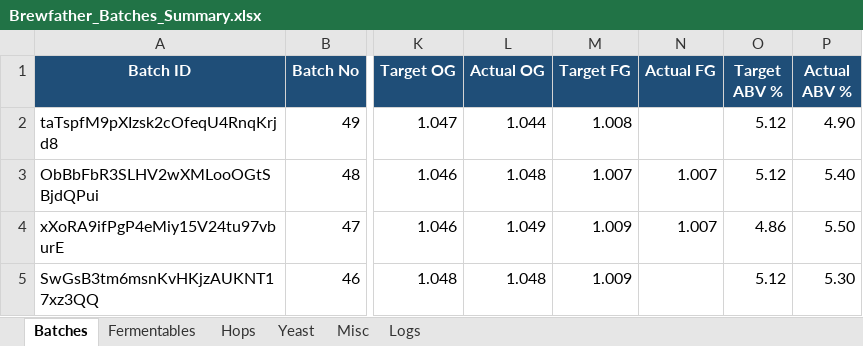
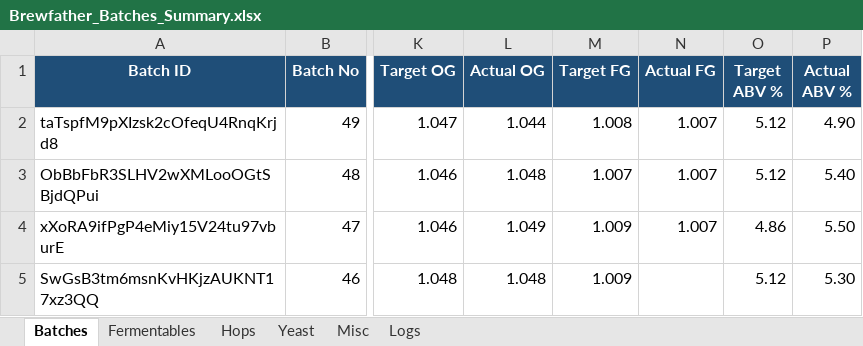
Before and after one commit to Ernstfg/brewfather-master, an Excel workbook: exports/Brewfather_Batches_Summary.xlsx, sheet Batches, drawn as a sheet; only a part is shown, gaps mark what is left out; values as stored, in another font and other column widths than the file's, no borders; the diff names each change by its address in the sheet, - before the commit and + after, or states it on an @@ line.

```diff
--- a/exports/Brewfather_Batches_Summary.xlsx (sheet Batches)
+++ b/exports/Brewfather_Batches_Summary.xlsx (sheet Batches)
-N2 (Actual FG): (empty)
+N2 (Actual FG): 1.007
```
Also changed, not shown: sheet Logs, exports/Brewfather_Recipes_Summary.xlsx, 7 other files.
